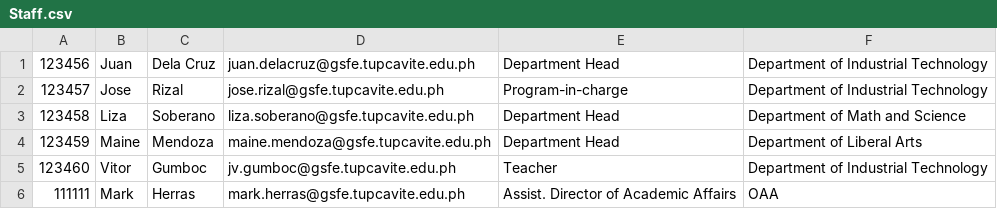
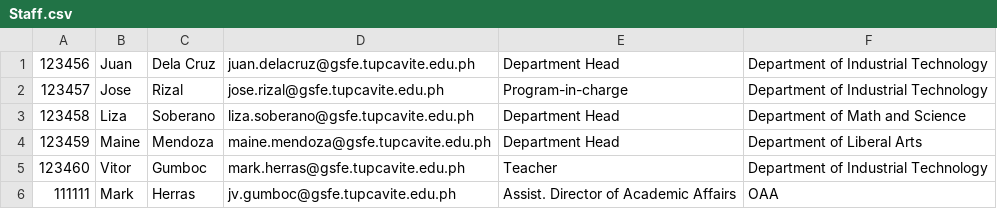
Before and after one commit to CyrineOsorio/tup-assist, a CSV file: CSV Format/Staff.csv, drawn as a sheet.

```diff
--- a/CSV Format/Staff.csv
+++ b/CSV Format/Staff.csv
@@ -4,3 +4,3 @@
 123459,Maine,Mendoza,maine.mendoza@gsfe.tupcavite.edu.ph,Department Head,Department of Liberal Arts
-123460,Vitor,Gumboc,jv.gumboc@gsfe.tupcavite.edu.ph,Teacher,Department of Industrial Technology
-111111,Mark,Herras,mark.herras@gsfe.tupcavite.edu.ph,Assist. Director of Academic Affairs,OAA
+123460,Vitor,Gumboc,mark.herras@gsfe.tupcavite.edu.ph,Teacher,Department of Industrial Technology
+111111,Mark,Herras,jv.gumboc@gsfe.tupcavite.edu.ph,Assist. Director of Academic Affairs,OAA
```
Also changed, not shown: 4 other files.
